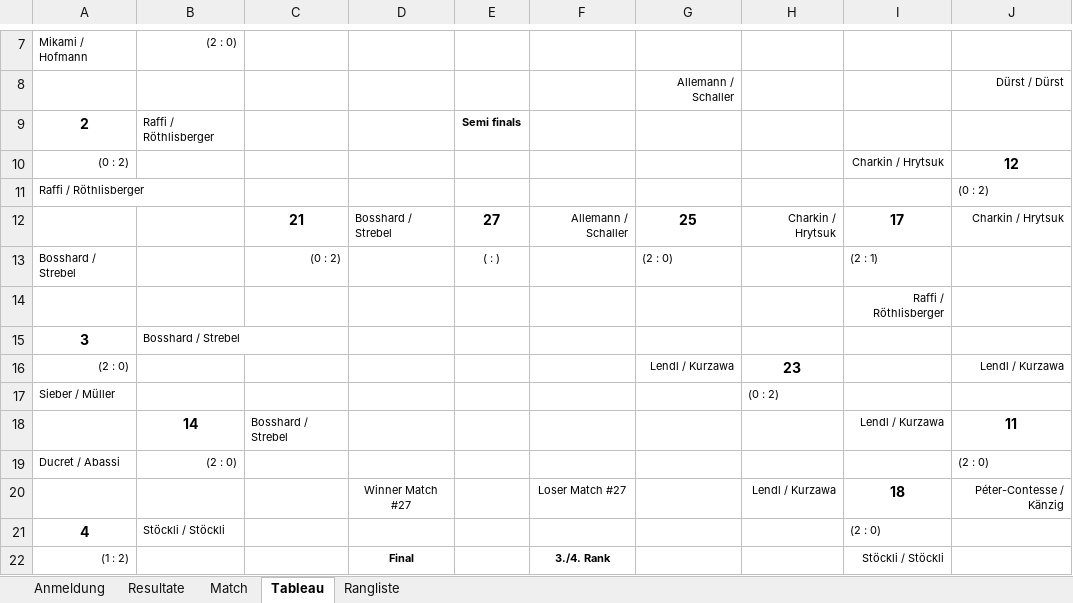
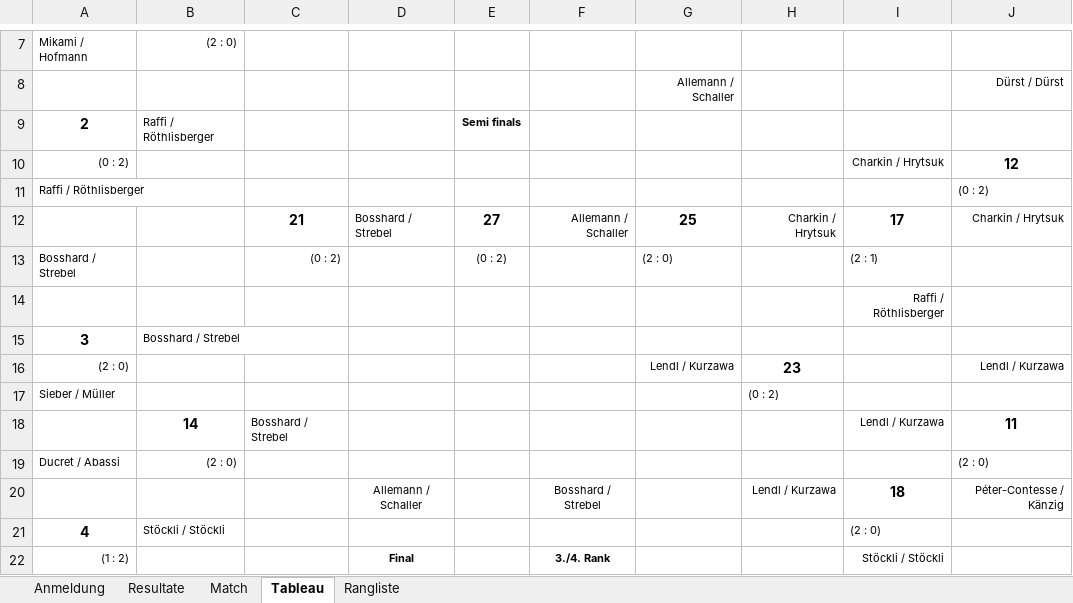
Before and after one commit to Lucanepa/beach_tournament, an Excel workbook: b2m.xlsx, sheet Tableau, drawn as a sheet; only a part is shown, gaps mark what is left out; values as stored, in another font and other column widths than the file's, no borders; charts and pictures not drawn; the diff names each change by its address in the sheet, - before the commit and + after, or states it on an @@ line.

```diff
--- a/b2m.xlsx (sheet Tableau)
+++ b/b2m.xlsx (sheet Tableau)
-E13: ( : )
+E13: (0 : 2)
-D20: Winner Match #27
+D20: Allemann / Schaller
-F20: Loser Match #27
+F20: Bosshard / Strebel
```
Also changed, not shown: sheet Resultate, sheet Match.
